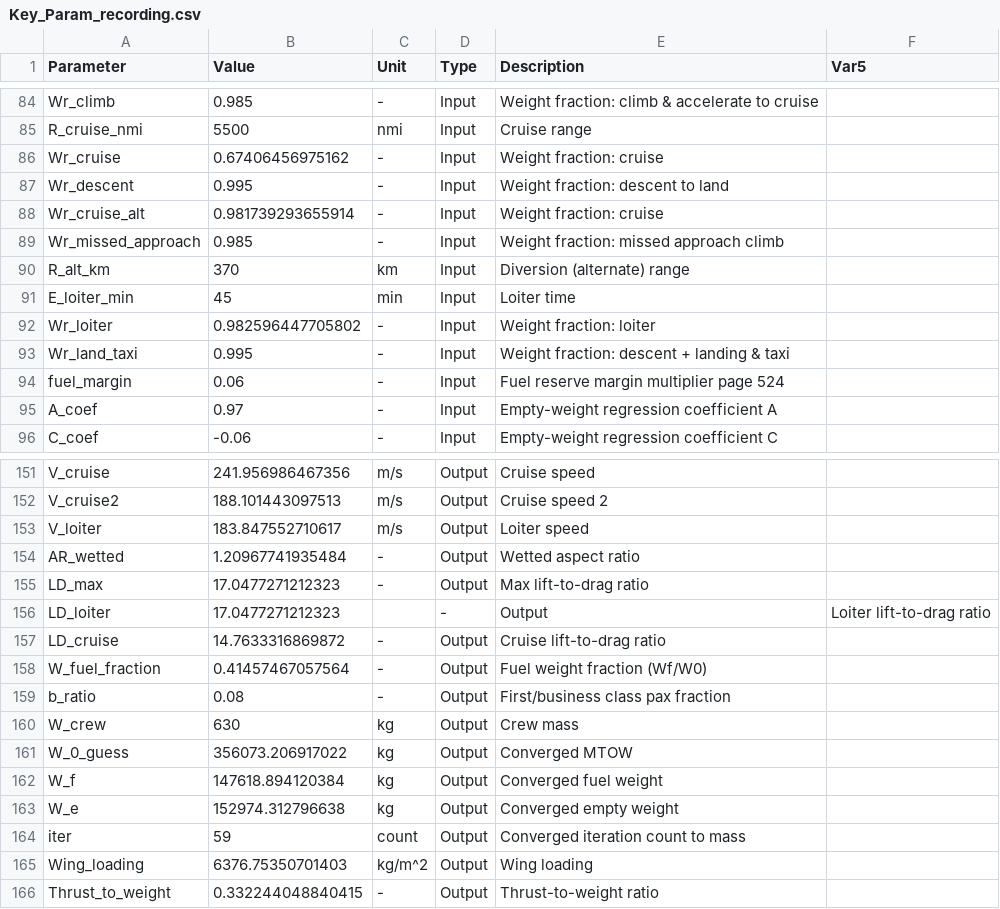
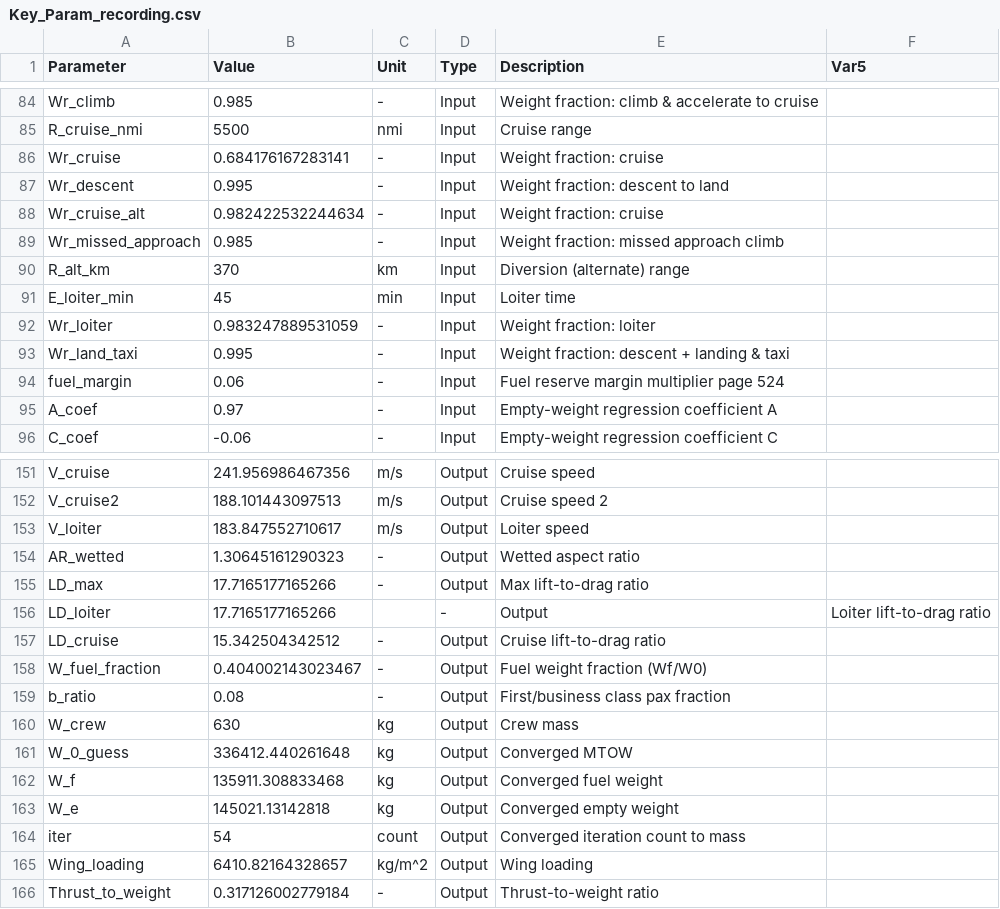
Before and after one commit to Lea324/AVD_Group7, a CSV file: Key_Param_recording.csv, drawn as a sheet; only a part is shown, gaps mark what is left out; the diff covers the shown part only.

```diff
--- a/Key_Param_recording.csv
+++ b/Key_Param_recording.csv
@@ -85,5 +85,5 @@ Wr_climb,0.985,-,Input,"Weight fraction: climb & accelerate to cruise",
 R_cruise_nmi,5500,nmi,Input,"Cruise range",
-Wr_cruise,0.67406456975162,-,Input,"Weight fraction: cruise",
+Wr_cruise,0.684176167283141,-,Input,"Weight fraction: cruise",
 Wr_descent,0.995,-,Input,"Weight fraction: descent to land",
-Wr_cruise_alt,0.981739293655914,-,Input,"Weight fraction: cruise",
+Wr_cruise_alt,0.982422532244634,-,Input,"Weight fraction: cruise",
 Wr_missed_approach,0.985,-,Input,"Weight fraction: missed approach climb",
@@ -91,3 +91,3 @@ R_alt_km,370,km,Input,"Diversion (alternate) range",
 E_loiter_min,45,min,Input,"Loiter time",
-Wr_loiter,0.982596447705802,-,Input,"Weight fraction: loiter",
+Wr_loiter,0.983247889531059,-,Input,"Weight fraction: loiter",
 Wr_land_taxi,0.995,-,Input,"Weight fraction: descent + landing & taxi",
@@ -153,14 +153,14 @@ V_cruise2,188.101443097513,m/s,Output,"Cruise speed 2",
 V_loiter,183.847552710617,m/s,Output,"Loiter speed",
-AR_wetted,1.20967741935484,-,Output,"Wetted aspect ratio",
-LD_max,17.0477271212323,-,Output,"Max lift-to-drag ratio",
-LD_loiter,17.0477271212323,,-,"Output",Loiter lift-to-drag ratio
-LD_cruise,14.7633316869872,-,Output,"Cruise lift-to-drag ratio",
-W_fuel_fraction,0.41457467057564,-,Output,"Fuel weight fraction (Wf/W0)",
+AR_wetted,1.30645161290323,-,Output,"Wetted aspect ratio",
+LD_max,17.7165177165266,-,Output,"Max lift-to-drag ratio",
+LD_loiter,17.7165177165266,,-,"Output",Loiter lift-to-drag ratio
+LD_cruise,15.342504342512,-,Output,"Cruise lift-to-drag ratio",
+W_fuel_fraction,0.404002143023467,-,Output,"Fuel weight fraction (Wf/W0)",
 b_ratio,0.08,-,Output,"First/business class pax fraction",
 W_crew,630,kg,Output,"Crew mass",
-W_0_guess,356073.206917022,kg,Output,"Converged MTOW",
-W_f,147618.894120384,kg,Output,"Converged fuel weight",
-W_e,152974.312796638,kg,Output,"Converged empty weight",
-iter,59,count,Output,"Converged iteration count to mass",
-Wing_loading,6376.75350701403,kg/m^2,Output,"Wing loading",
-Thrust_to_weight,0.332244048840415,-,Output,"Thrust-to-weight ratio",
+W_0_guess,336412.440261648,kg,Output,"Converged MTOW",
+W_f,135911.308833468,kg,Output,"Converged fuel weight",
+W_e,145021.13142818,kg,Output,"Converged empty weight",
+iter,54,count,Output,"Converged iteration count to mass",
+Wing_loading,6410.82164328657,kg/m^2,Output,"Wing loading",
+Thrust_to_weight,0.317126002779184,-,Output,"Thrust-to-weight ratio",
```
Also changed, not shown: 4 edited cells elsewhere in this file, 11 other files.
